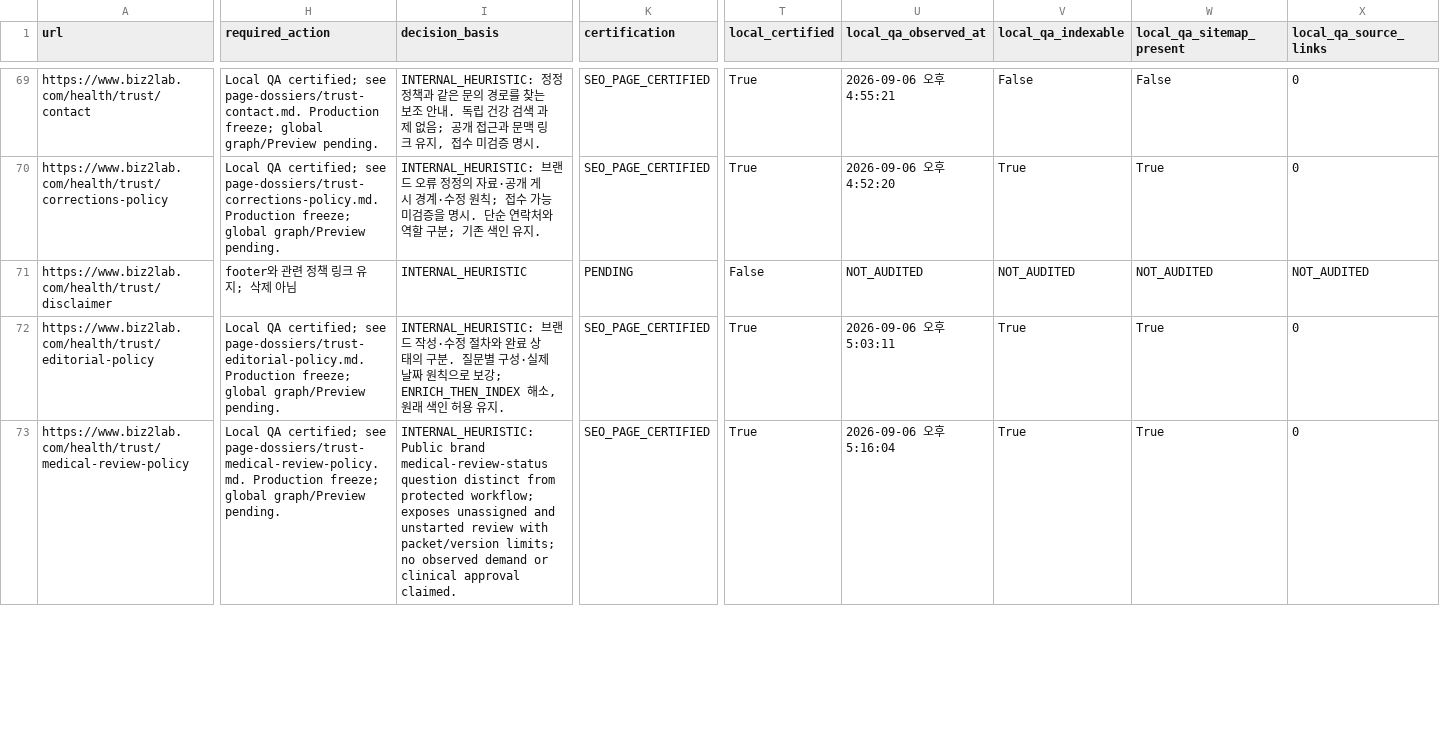
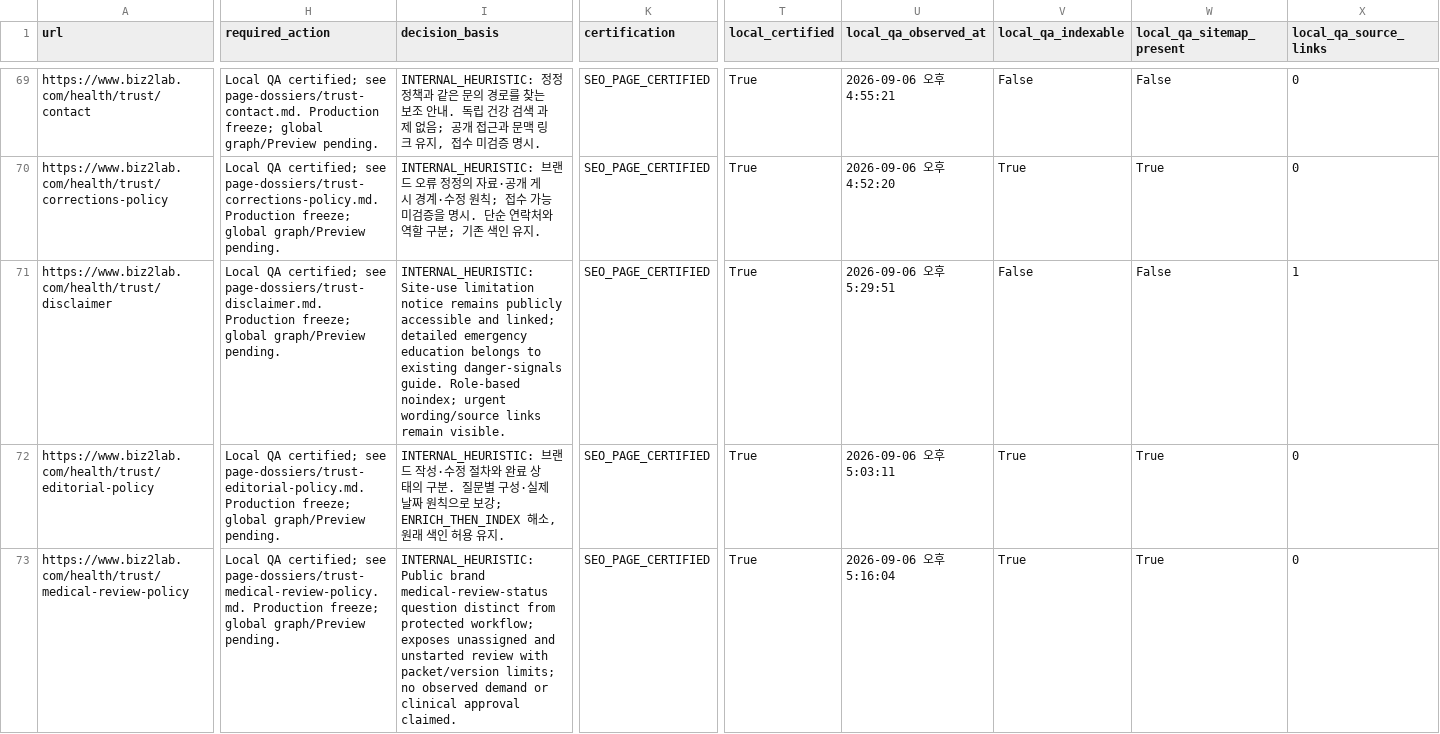
Before and after one commit to mizzang0305-oss/Biz2Lab_Os, a CSV file: docs/health-v3/onurim/seo-v2/04-index-surface-decision.csv, drawn as a sheet; only a part is shown, gaps mark what is left out; the diff covers the shown part only; the diff names each change by its address in the sheet, - before the commit and + after, or states it on an @@ line.

Commit message:
fix(seo): clarify health information limits and urgent help
Problem: Disclaimer overgeneralized new symptoms and lacked contextual destinations. Solution: Preserve urgent help with bounded examples and official sources; fix link caught by regression. Impact: One noindex policy; clinical review gates unchanged. Files: trust content, tests and evidence.

```diff
--- a/docs/health-v3/onurim/seo-v2/04-index-surface-decision.csv
+++ b/docs/health-v3/onurim/seo-v2/04-index-surface-decision.csv
-H71 (required_action): footer와 관련 정책 링크 유지; 삭제 아님
+H71 (required_action): Local QA certified; see page-dossiers/trust-disclaimer.md. Production freeze; global graph/Preview pending.
-I71 (decision_basis): INTERNAL_HEURISTIC
+I71 (decision_basis): INTERNAL_HEURISTIC: Site-use limitation notice remains publicly accessible and linked; detailed emergency education belongs to existing danger-signals guide. Role-based noindex; urgent wording/source links remain visible.
-K71 (certification): PENDING
+K71 (certification): SEO_PAGE_CERTIFIED
-T71 (local_certified): False
+T71 (local_certified): True
-U71 (local_qa_observed_at): NOT_AUDITED
+U71 (local_qa_observed_at): 2026-09-06 오후 5:29:51
-V71 (local_qa_indexable): NOT_AUDITED
+V71 (local_qa_indexable): False
-W71 (local_qa_sitemap_present): NOT_AUDITED
+W71 (local_qa_sitemap_present): False
-X71 (local_qa_source_links): NOT_AUDITED
+X71 (local_qa_source_links): 1
```
Also changed, not shown: 3 edited cells elsewhere in this file, 4 other files.
